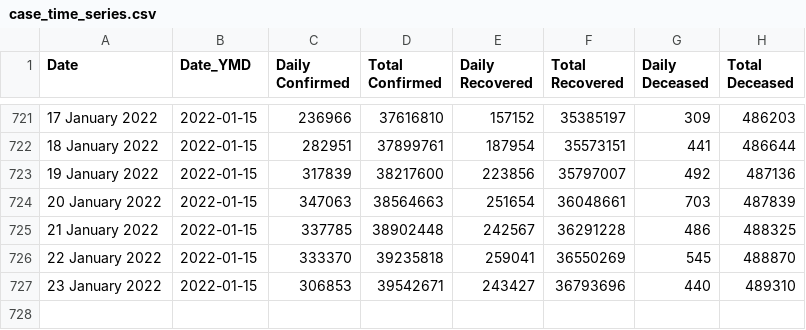
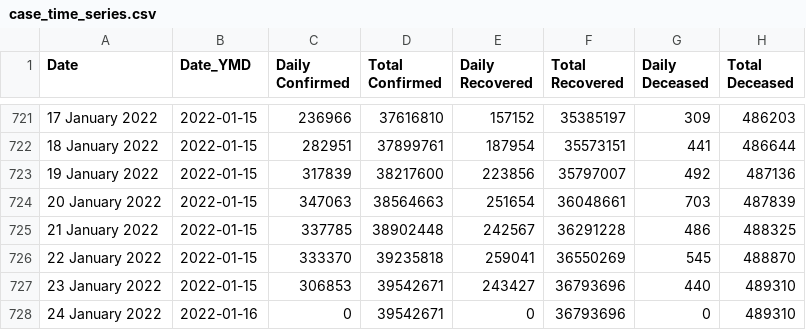
Before and after one commit to abhiramr/covid19bharat_data, a CSV file: csv/latest/case_time_series.csv, drawn as a sheet; only a part is shown, gaps mark what is left out; the diff names each change by its address in the sheet, - before the commit and + after, or states it on an @@ line.

```diff
--- a/csv/latest/case_time_series.csv
+++ b/csv/latest/case_time_series.csv
+row 728: 24 January 2022 | 2022-01-16 | 0 | 39542671 | 0 | 36793696 | 0 | 489310
```
Also changed, not shown: csv/latest/state_wise_daily.csv.
